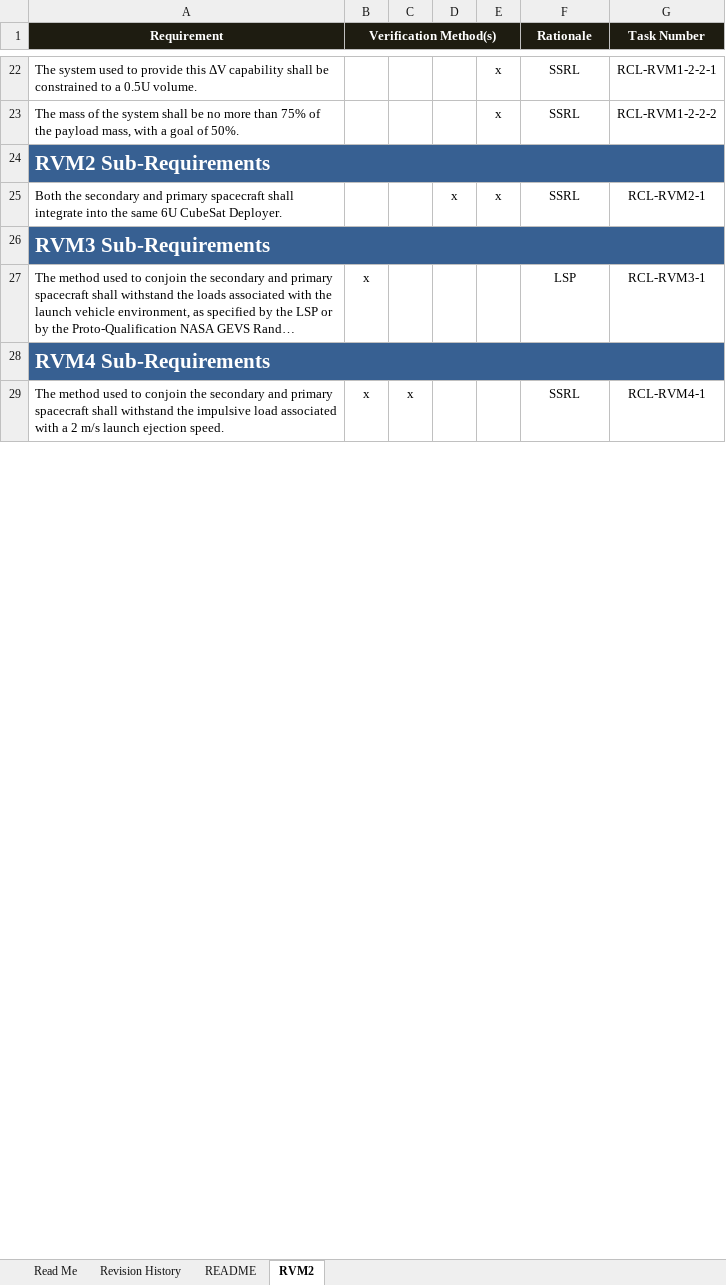
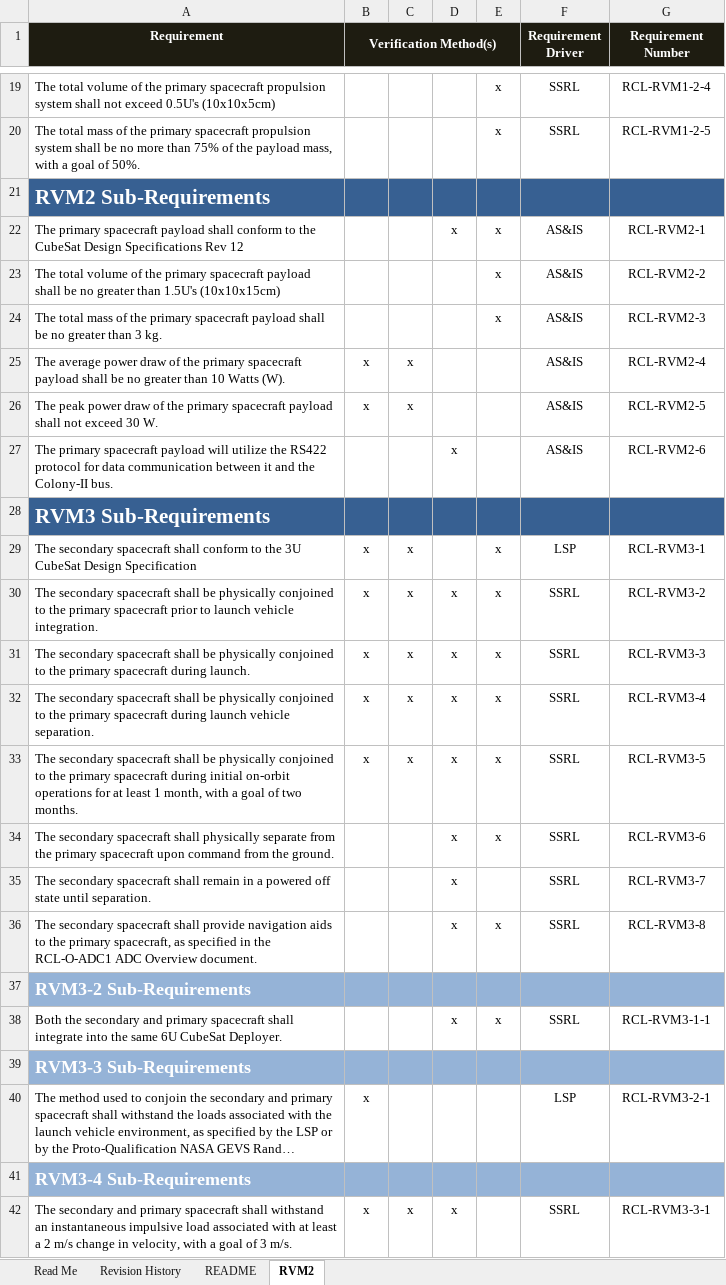
Before and after one commit to RascalSeniorDesign/Preliminary-Design, an Excel workbook: CMQA/Requirements Verification Matrix/RCL-RVM-CMQA2 Secondary Spacecraft Requirements Verification Matrix.xlsx, sheet RVM2, drawn as a sheet; only a part is shown, gaps mark what is left out; long unchanged cells end in …; values as stored, in another font and other column widths than the file's, no borders; removed rows and columns are numbered as before the commit, all else as after; the diff covers the shown part only; the diff names each change by its address in the sheet, - before the commit and + after, or states it on an @@ line.

Commit message:
Finished top level sub requirements at the moment

```diff
--- a/CMQA/Requirements Verification Matrix/RCL-RVM-CMQA2 Secondary Spacecraft Requirements Verification Matrix.xlsx (sheet RVM2)
+++ b/CMQA/Requirements Verification Matrix/RCL-RVM-CMQA2 Secondary Spacecraft Requirements Verification Matrix.xlsx (sheet RVM2)
-A1:A2 merged
-F1: Rationale
+F1: Requirement Driver
-F1:F2 merged
-G1: Task Number
+G1: Requirement Number
-G1:G2 merged
-A19 (Requirement): The system used to provide this ΔV capability shall be constrained to a 0.5U volume.
+A19 (Requirement): The total volume of the primary spacecraft propulsion system shall not exceed 0.5U's (10x10x5cm)
-G19 (Requirement Number): RCL-RVM1-2-2-1
+G19 (Requirement Number): RCL-RVM1-2-4
-A20 (Requirement): The mass of the system shall…
+A20 (Requirement): The total mass of the primary spacecraft propulsion system shall…
-G20 (Requirement Number): RCL-RVM1-2-2-2
+G20 (Requirement Number): RCL-RVM1-2-5
-A24:G24 merged
-A22 (Requirement): Both the secondary and primary spacecraft shall integrate into the same 6U CubeSat Deployer.
+A22 (Requirement): The primary spacecraft payload shall conform to the CubeSat Design Specifications Rev 12
-F22 (Requirement Driver): SSRL
+F22 (Requirement Driver): AS&IS
+row 23: The total volume of the primary spacecraft payload shall be no greater than 1.5U's (10x10x15cm) |  |  |  | x | AS&IS | RCL-RVM2-2
+row 24: The total mass of the primary spacecraft payload shall be no greater than 3 kg. |  |  |  | x | AS&IS | RCL-RVM2-3
+row 25: The average power draw of the primary spacecraft payload shall be no greater than 10 Watts (W). | x | x |  |  | AS&IS | RCL-RVM2-4
+row 26: The peak power draw of the primary spacecraft payload shall not exceed 30 W. | x | x |  |  | AS&IS | RCL-RVM2-5
+row 27: The primary spacecraft payload will utilize the RS422 protocol for data communication between it and the Colony-II bus. |  |  | x |  | AS&IS | RCL-RVM2-6
-A26:G26 merged
+row 29: The secondary spacecraft shall conform to the 3U CubeSat Design Specification | x | x |  | x | LSP | RCL-RVM3-1
+row 30: The secondary spacecraft shall be physically conjoined to the primary spacecraft prior to launch vehicle integration. | x | x | x | x | SSRL | RCL-RVM3-2
+row 31: The secondary spacecraft shall be physically conjoined to the primary spacecraft during launch. | x | x | x | x | SSRL | RCL-RVM3-3
+row 32: The secondary spacecraft shall be physically conjoined to the primary spacecraft during launch vehicle separation. | x | x | x | x | SSRL | RCL-RVM3-4
+row 33: The secondary spacecraft shall be physically conjoined to the primary spacecraft during initial on-orbit operations for at least 1 month, with a goal of two months. | x | x | x | x | SSRL | RCL-RVM3-5
+row 34: The secondary spacecraft shall physically separate from the primary spacecraft upon command from the ground. |  |  | x | x | SSRL | RCL-RVM3-6
+row 35: The secondary spacecraft shall remain in a powered off state until separation. |  |  | x |  | SSRL | RCL-RVM3-7
+row 36: The secondary spacecraft shall provide navigation aids to the primary spacecraft, as specified in the RCL-O-ADC1 ADC Overview document. |  |  | x | x | SSRL | RCL-RVM3-8
+row 37: RVM3-2 Sub-Requirements
+row 38: Both the secondary and primary spacecraft shall integrate into the same 6U CubeSat Deployer. |  |  | x | x | SSRL | RCL-RVM3-1-1
+row 39: RVM3-3 Sub-Requirements
-G40 (Requirement Number): RCL-RVM3-1
+G40 (Requirement Number): RCL-RVM3-2-1
-A41 (Requirement): RVM4 Sub-Requirements
+A41 (Requirement): RVM3-4 Sub-Requirements
-A41:G41 fill: #376092
+A41:G41 fill: #95B3D7
@@ A41 text size: smaller @@
-A28:G28 merged
-A42 (Requirement): The method used to conjoin the secondary and primary spacecraft shall withstand the impulsive load associated with a 2 m/s launch ejection speed.
+A42 (Requirement): The secondary and primary spacecraft shall withstand an instantaneous impulsive load associated with at least a 2 m/s change in velocity, with a goal of 3 m/s.
-D42: (empty)
+D42: x
-G42 (Requirement Number): RCL-RVM4-1
+G42 (Requirement Number): RCL-RVM3-3-1
```
Also changed, not shown: 3 added rows, 8 removed rows, 19 edited cells, cell formats and merged cells elsewhere in this sheet.
